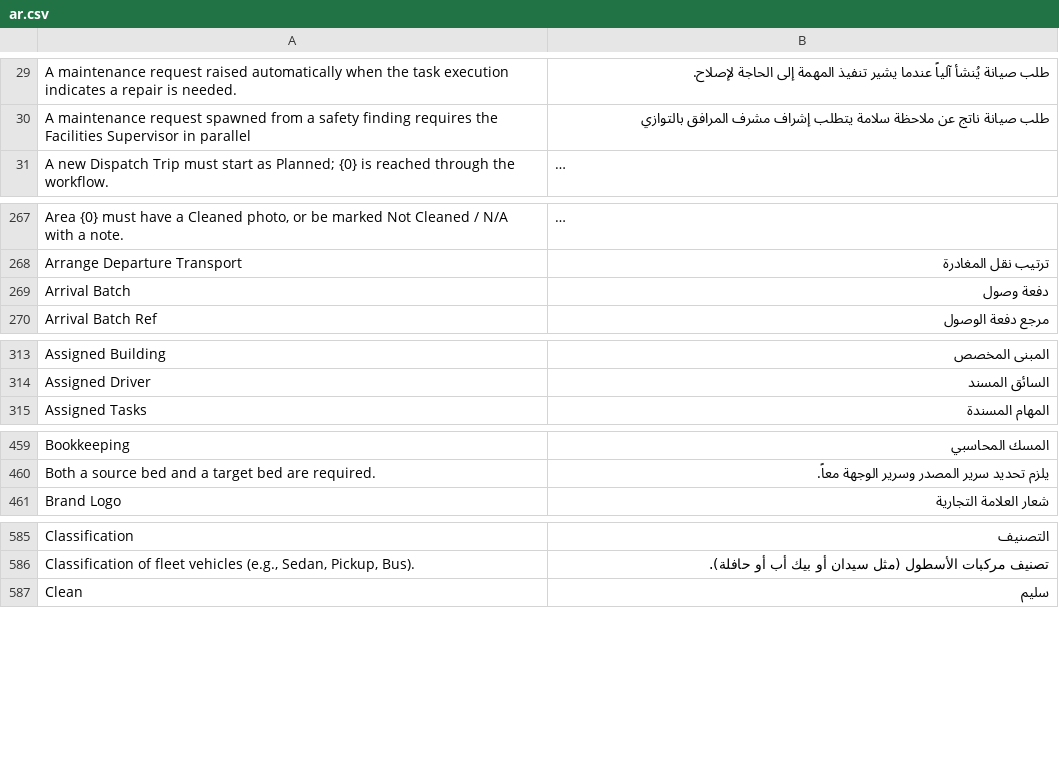
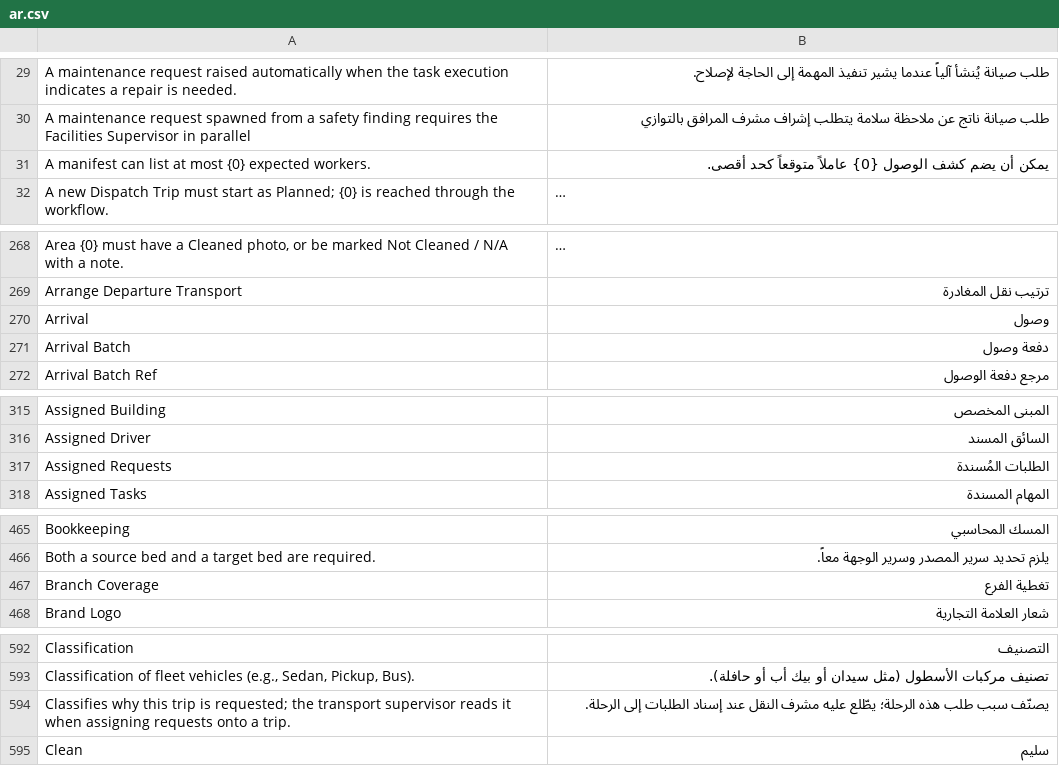
Before and after one commit to iabodysa/apex, a CSV file: apex_habitat/translations/ar.csv, drawn as a sheet; only a part is shown, gaps mark what is left out; long unchanged cells end in …; the diff covers the shown part only; the diff names each change by its address in the sheet, - before the commit and + after, or states it on an @@ line.

```diff
--- a/apex_habitat/translations/ar.csv
+++ b/apex_habitat/translations/ar.csv
+row 31: A manifest can list at most {0} expected workers. | يمكن أن يضم كشف الوصول {0} عاملاً متوقعاً كحد أقصى.
+row 270: Arrival | وصول
+row 317: Assigned Requests | الطلبات المُسندة
+row 467: Branch Coverage | تغطية الفرع
+row 594: Classifies why this trip is requested; the transport supervisor reads it when assigning requests onto a trip. | يصنّف سبب طلب هذه الرحلة؛ يطّلع عليه مشرف النقل عند إسناد الطلبات إلى الرحلة.
```
Also changed, not shown: 19 added rows elsewhere in this file, 23 other files.
